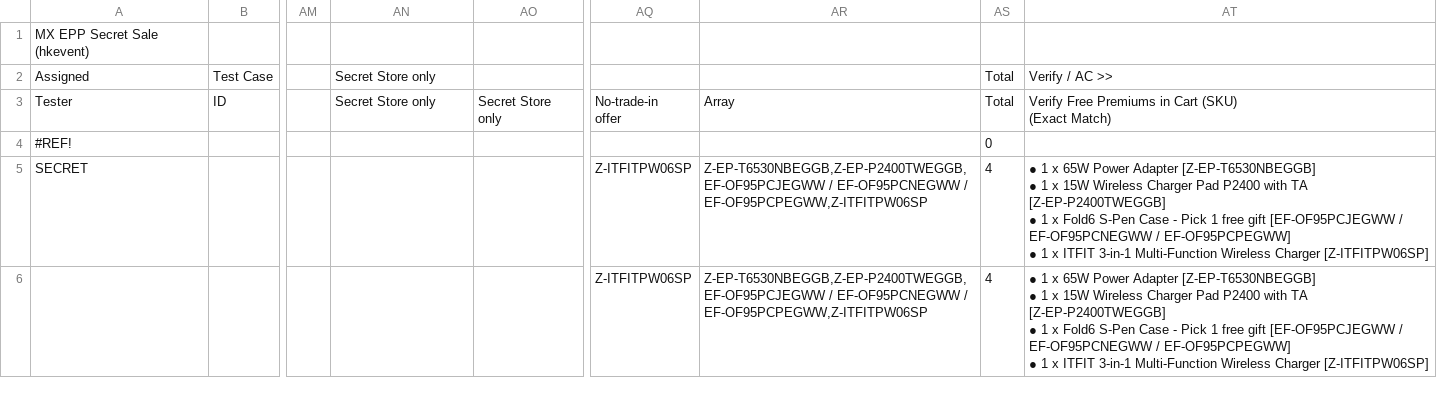
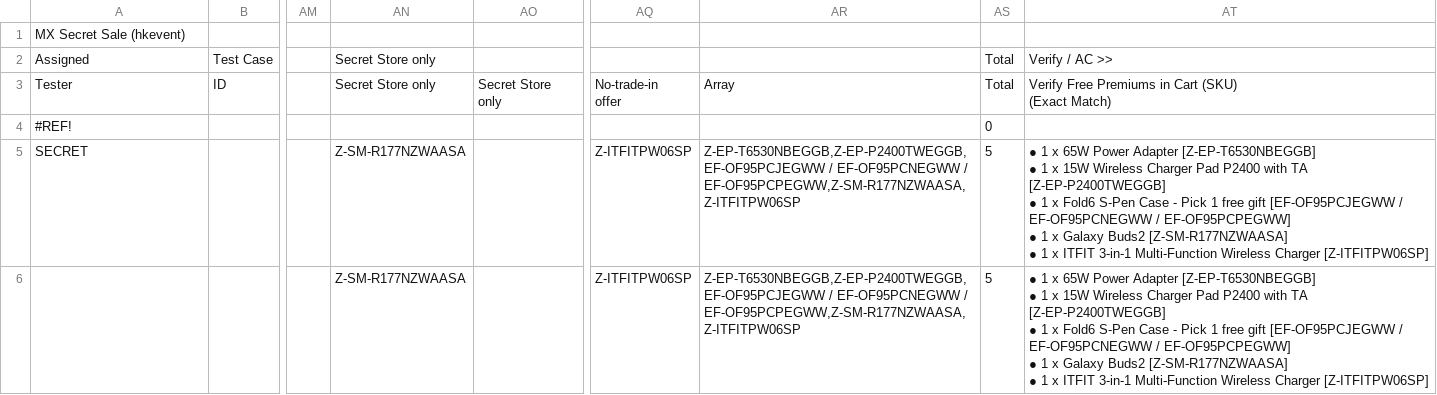
Before and after one commit to raymondwoocheil/CheilSEHKQA, a CSV file: datasources/TestCaseMXSecret.csv, drawn as a sheet; only a part is shown, gaps mark what is left out; ↵ is a line break in a cell; the diff covers the shown part only; the diff names each change by its address in the sheet, - before the commit and + after, or states it on an @@ line.

Commit message:
Update secret sale and cart open to hkevent site

```diff
--- a/datasources/TestCaseMXSecret.csv
+++ b/datasources/TestCaseMXSecret.csv
-A1: MX EPP Secret Sale (hkevent)
+A1: MX Secret Sale (hkevent)
-AN5:AN6: (empty)
+AN5:AN6: Z-SM-R177NZWAASA
-AR5:AR6: …EF-OF95PCNEGWW / EF-OF95PCPEGWW,Z-ITFITPW06SP
+AR5:AR6: …EF-OF95PCNEGWW / EF-OF95PCPEGWW,Z-SM-R177NZWAASA,Z-ITFITPW06SP
-AS5:AS6: 4
+AS5:AS6: 5
-AT5:AT6: …1 x ITFIT 3-in-1…
+AT5:AT6: …1 x Galaxy Buds2 [Z-SM-R177NZWAASA] ↵ ● 1 x ITFIT 3-in-1…
```
Also changed, not shown: 84 edited cells elsewhere in this file, 1 other file.
